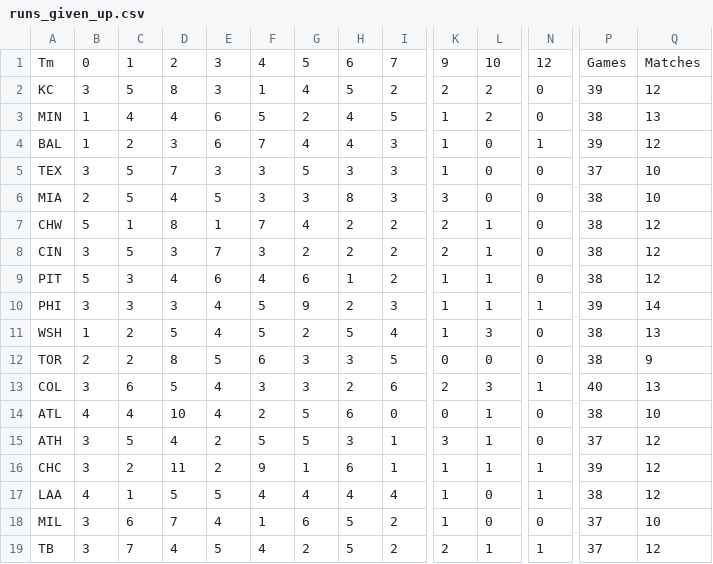
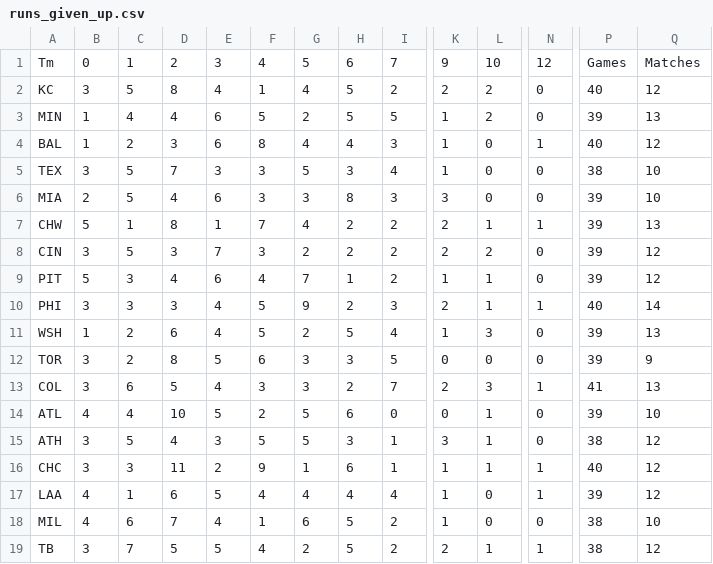
Before and after one commit to andrewscheiner/ScheinerSportsSolutions, a CSV file: data/runs_given_up.csv, drawn as a sheet; only a part is shown, gaps mark what is left out; the diff covers the shown part only; the diff names each change by its address in the sheet, - before the commit and + after, or states it on an @@ line.

```diff
--- a/data/runs_given_up.csv
+++ b/data/runs_given_up.csv
-E2: 3
+E2: 4
-P2: 39
+P2: 40
-H3: 4
+H3: 5
-P3: 38
+P3: 39
-F4: 7
+F4: 8
-P4: 39
+P4: 40
-I5: 3
+I5: 4
-P5: 37
+P5: 38
-E6: 5
+E6: 6
-P6:P9: 38
+P6:P9: 39
-N7: 0
+N7: 1
-Q7: 12
+Q7: 13
-L8: 1
+L8: 2
-G9: 6
+G9: 7
-K10: 1
+K10: 2
-P10: 39
+P10: 40
-D11: 5
+D11: 6
-P11:P12: 38
+P11:P12: 39
-B12: 2
+B12: 3
-I13: 6
+I13: 7
-P13: 40
+P13: 41
-E14: 4
+E14: 5
-P14: 38
+P14: 39
-E15: 2
+E15: 3
-P15: 37
+P15: 38
-C16: 2
+C16: 3
-P16: 39
+P16: 40
-D17: 5
+D17: 6
-P17: 38
+P17: 39
-B18: 3
+B18: 4
-P18:P19: 37
+P18:P19: 38
-D19: 4
+D19: 5
```
Also changed, not shown: 24 edited cells elsewhere in this file.
